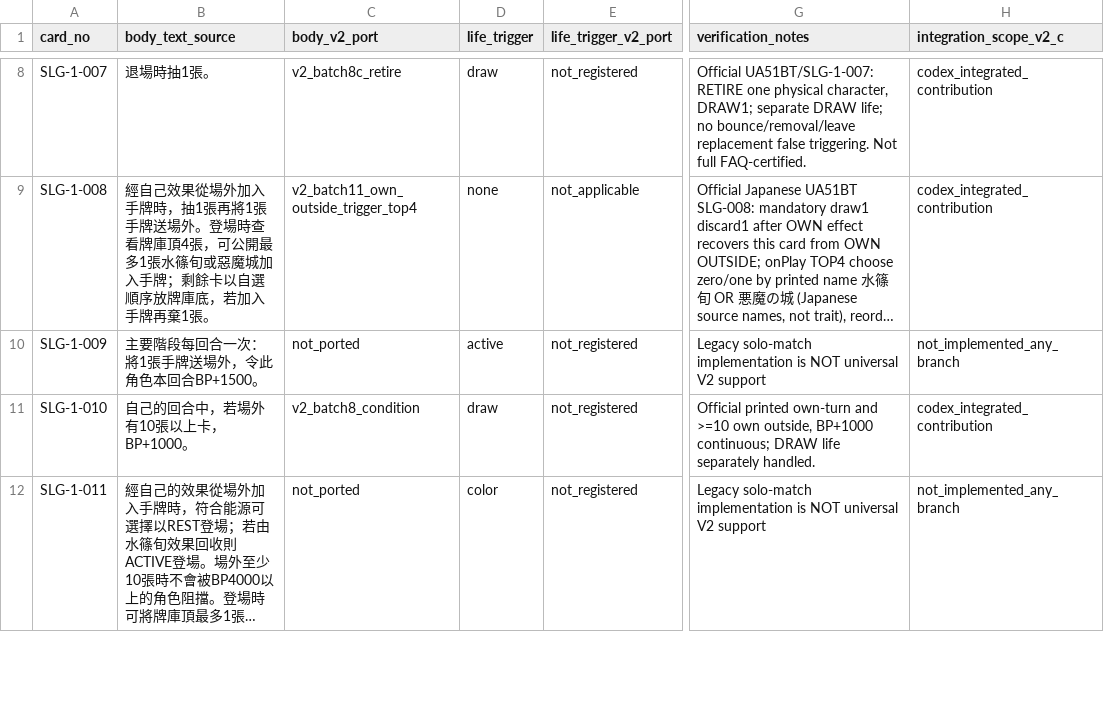
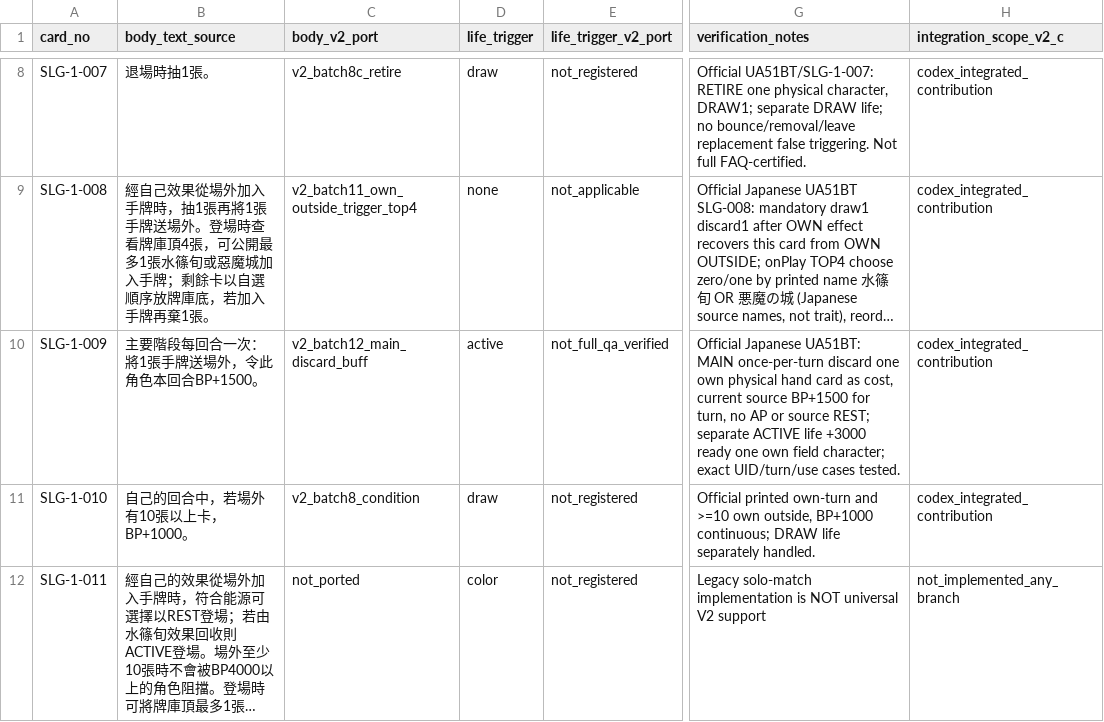
Before and after one commit to will00t-debug/Ua, a CSV file: audit/v2-c-slg-status.csv, drawn as a sheet; only a part is shown, gaps mark what is left out; long unchanged cells end in …; the diff names each change by its address in the sheet, - before the commit and + after, or states it on an @@ line.

Commit message:
feat(v2): reusable MAIN discard-cost self buff, once per turn, SLG-009

```diff
--- a/audit/v2-c-slg-status.csv
+++ b/audit/v2-c-slg-status.csv
-C10 (body_v2_port): not_ported
+C10 (body_v2_port): v2_batch12_main_discard_buff
-E10 (life_trigger_v2_port): not_registered
+E10 (life_trigger_v2_port): not_full_qa_verified
-G10 (verification_notes): Legacy solo-match implementation is NOT universal V2 support
+G10 (verification_notes): Official Japanese UA51BT: MAIN once-per-turn discard one own physical hand card as cost, current source BP+1500 for turn, no AP or source REST; separate ACTIVE life +3000 ready one own field character; exact UID/turn/use cases tested.
-H10 (integration_scope_v2_c): not_implemented_any_branch
+H10 (integration_scope_v2_c): codex_integrated_contribution
```
Also changed, not shown: 7 other files.
